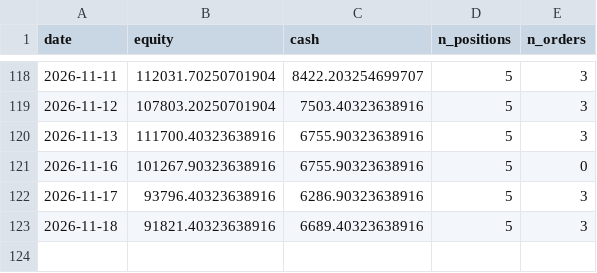
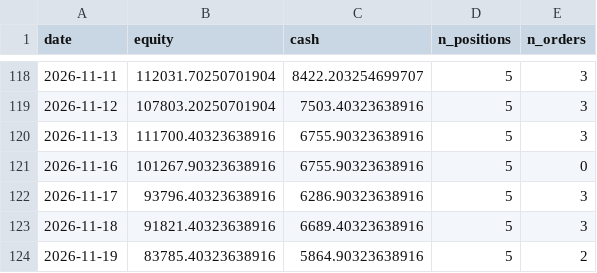
Before and after one commit to Yu-ChangCheng/PingPingPongPongTW, a CSV file: docs/data/live_portfolio_history.csv, drawn as a sheet; only a part is shown, gaps mark what is left out.

```diff
--- a/docs/data/live_portfolio_history.csv
+++ b/docs/data/live_portfolio_history.csv
@@ -123 +123,2 @@ date,equity,cash,n_positions,n_orders
 2026-11-18,91821.40323638916,6689.40323638916,5,3
+2026-11-19,83785.40323638916,5864.90323638916,5,2
```
Also changed, not shown: docs/data/holdings.csv, docs/data/portfolio_history.csv, 9 other files.
